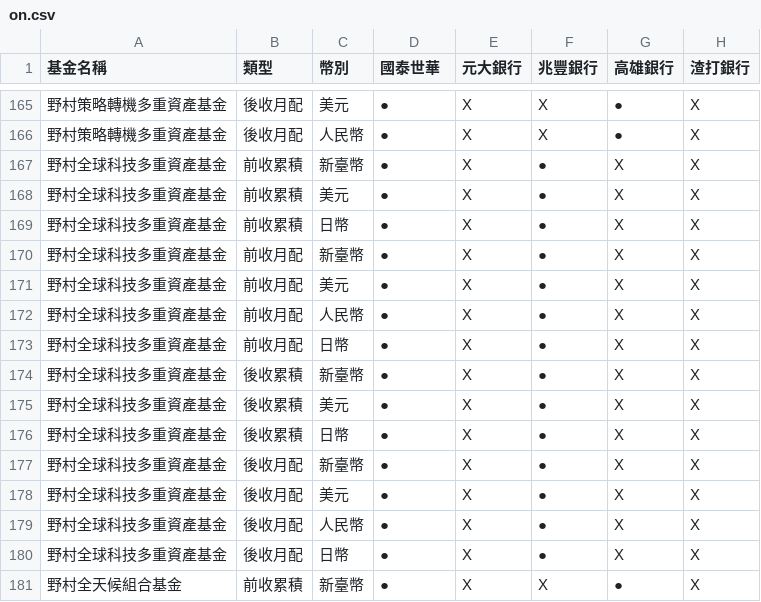
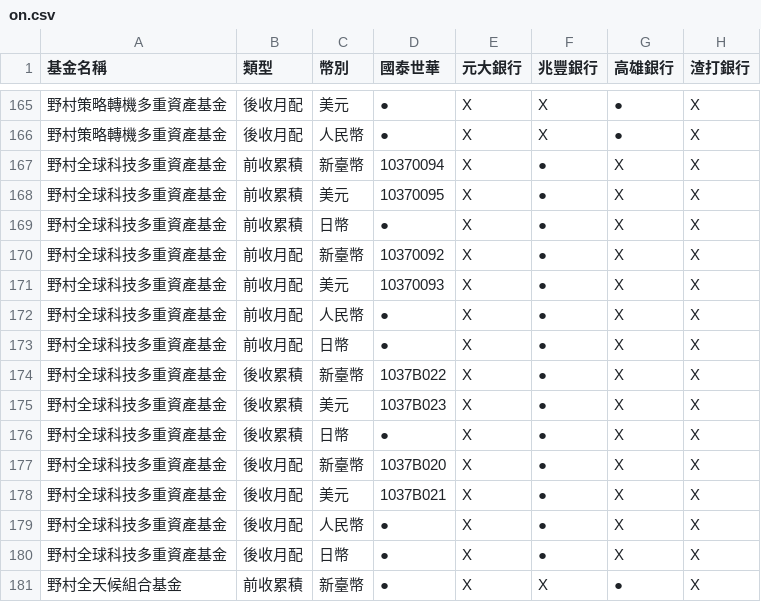
Before and after one commit to Nomucod/team1, a CSV file: on.csv, drawn as a sheet; only a part is shown, gaps mark what is left out; the diff names each change by its address in the sheet, - before the commit and + after, or states it on an @@ line.

Commit message:
Add files via upload

```diff
--- a/on.csv
+++ b/on.csv
-D167 (國泰世華): ●
+D167 (國泰世華): 10370094
-D168 (國泰世華): ●
+D168 (國泰世華): 10370095
-D170 (國泰世華): ●
+D170 (國泰世華): 10370092
-D171 (國泰世華): ●
+D171 (國泰世華): 10370093
-D174 (國泰世華): ●
+D174 (國泰世華): 1037B022
-D175 (國泰世華): ●
+D175 (國泰世華): 1037B023
-D177 (國泰世華): ●
+D177 (國泰世華): 1037B020
-D178 (國泰世華): ●
+D178 (國泰世華): 1037B021
```
